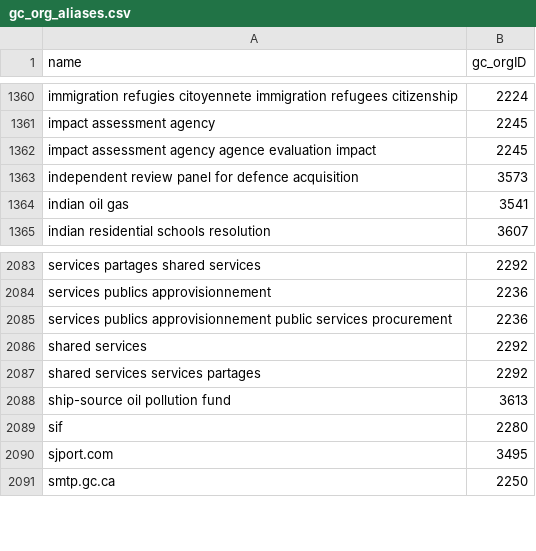
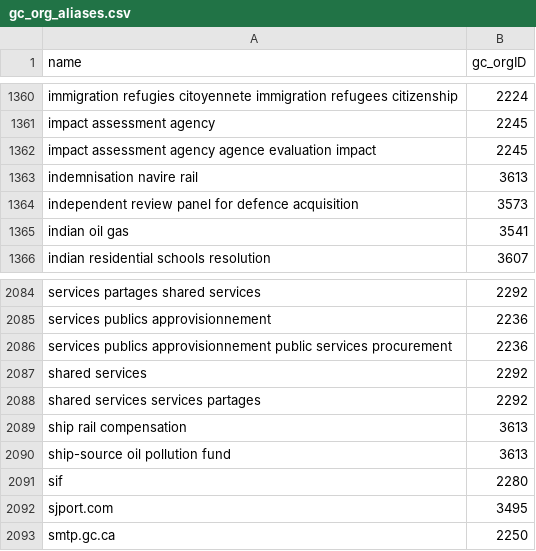
Before and after one commit to cds-snc/gcorg-resolver, a CSV file: data/gc_org_aliases.csv, drawn as a sheet; only a part is shown, gaps mark what is left out.

```diff
--- a/data/gc_org_aliases.csv
+++ b/data/gc_org_aliases.csv
@@ -1362,2 +1362,3 @@ impact assessment agency,2245
 impact assessment agency agence evaluation impact,2245
+indemnisation navire rail,3613
 independent review panel for defence acquisition,3573
@@ -2087,2 +2088,3 @@ shared services,2292
 shared services services partages,2292
+ship rail compensation,3613
 ship-source oil pollution fund,3613
```
Also changed, not shown: data/gc_concordance.csv, data/gc_org_info.csv.
